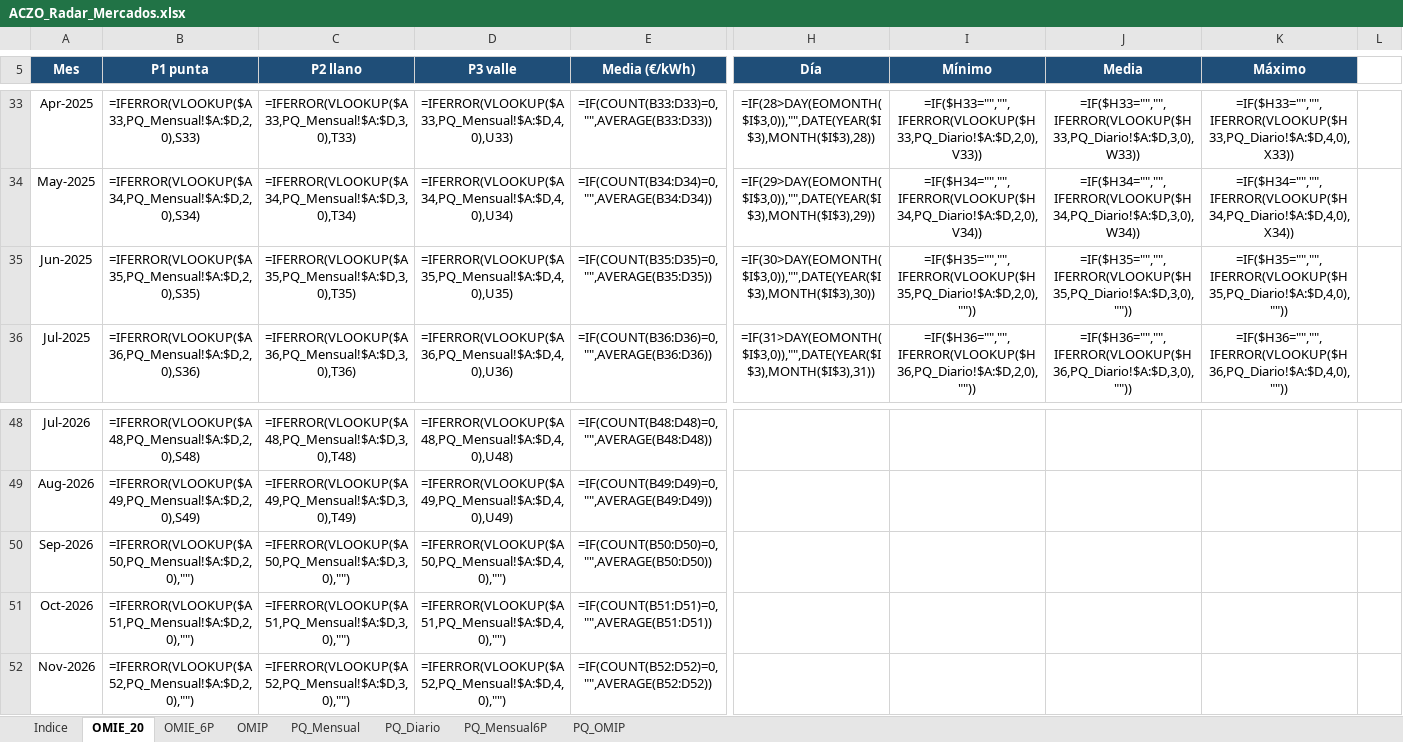
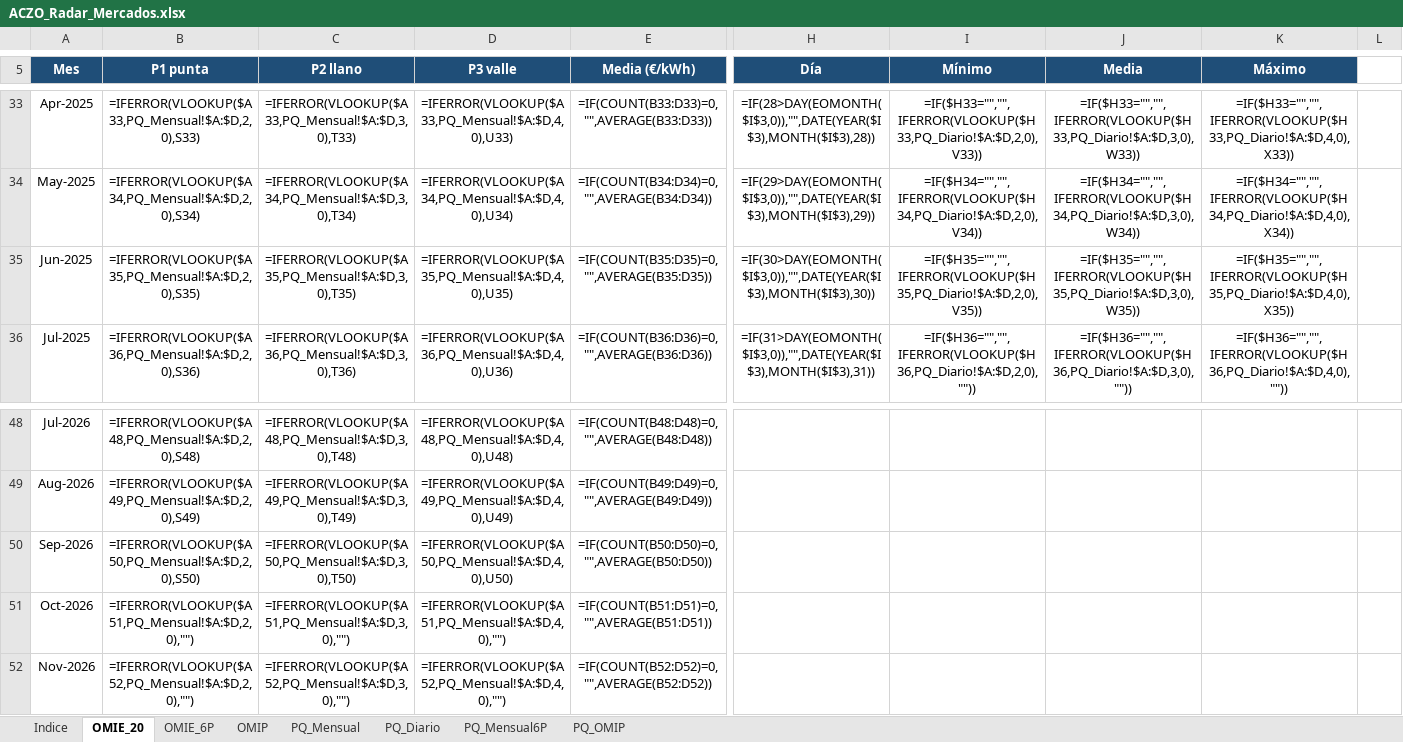
Before and after one commit to aczo-energia/aczo-radar, an Excel workbook: excel/ACZO_Radar_Mercados.xlsx, sheet OMIE_20, drawn as a sheet; only a part is shown, gaps mark what is left out; values as stored, in another font and other column widths than the file's, no borders; formulas without a stored value are shown as written; conditional formats not drawn; the diff names each change by its address in the sheet, - before the commit and + after, or states it on an @@ line.

```diff
--- a/excel/ACZO_Radar_Mercados.xlsx (sheet OMIE_20)
+++ b/excel/ACZO_Radar_Mercados.xlsx (sheet OMIE_20)
-I35 (Mínimo): =IF($H35="","",IFERROR(VLOOKUP($H35,PQ_Diario!$A:$D,2,0),""))
+I35 (Mínimo): =IF($H35="","",IFERROR(VLOOKUP($H35,PQ_Diario!$A:$D,2,0),V35))
-J35 (Media): =IF($H35="","",IFERROR(VLOOKUP($H35,PQ_Diario!$A:$D,3,0),""))
+J35 (Media): =IF($H35="","",IFERROR(VLOOKUP($H35,PQ_Diario!$A:$D,3,0),W35))
-K35 (Máximo): =IF($H35="","",IFERROR(VLOOKUP($H35,PQ_Diario!$A:$D,4,0),""))
+K35 (Máximo): =IF($H35="","",IFERROR(VLOOKUP($H35,PQ_Diario!$A:$D,4,0),X35))
-B50 (P1 punta): =IFERROR(VLOOKUP($A50,PQ_Mensual!$A:$D,2,0),"")
+B50 (P1 punta): =IFERROR(VLOOKUP($A50,PQ_Mensual!$A:$D,2,0),S50)
-C50 (P2 llano): =IFERROR(VLOOKUP($A50,PQ_Mensual!$A:$D,3,0),"")
+C50 (P2 llano): =IFERROR(VLOOKUP($A50,PQ_Mensual!$A:$D,3,0),T50)
-D50 (P3 valle): =IFERROR(VLOOKUP($A50,PQ_Mensual!$A:$D,4,0),"")
+D50 (P3 valle): =IFERROR(VLOOKUP($A50,PQ_Mensual!$A:$D,4,0),U50)
```
Also changed, not shown: sheet OMIP, sheet OMIE_6P, hidden cells, excel/ACZO_Radar_Gas.xlsx, 19 other files.
